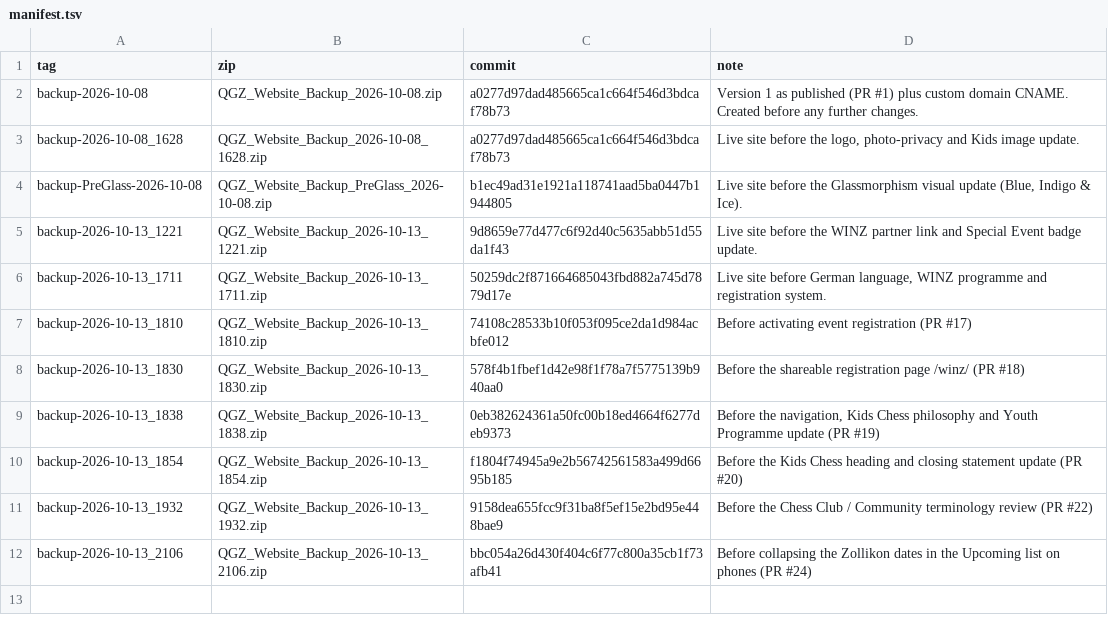
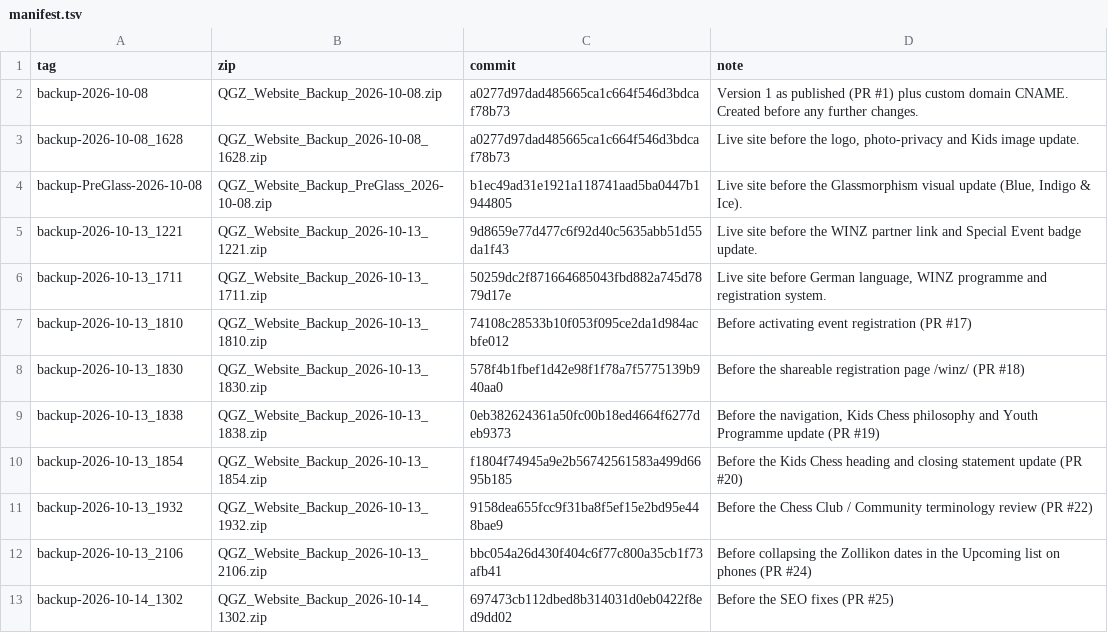
Before and after one commit to AdelPopon/queens-gambit-zurich, a TSV file: backups/manifest.tsv, drawn as a sheet; the diff names each change by its address in the sheet, - before the commit and + after, or states it on an @@ line.

```diff
--- a/backups/manifest.tsv
+++ b/backups/manifest.tsv
+row 13: backup-2026-10-14_1302 | QGZ_Website_Backup_2026-10-14_1302.zip | 697473cb112dbed8b314031d0eb0422f8ed9dd02 | Before the SEO fixes (PR #25)
```
Also changed, not shown: 3 other files.
